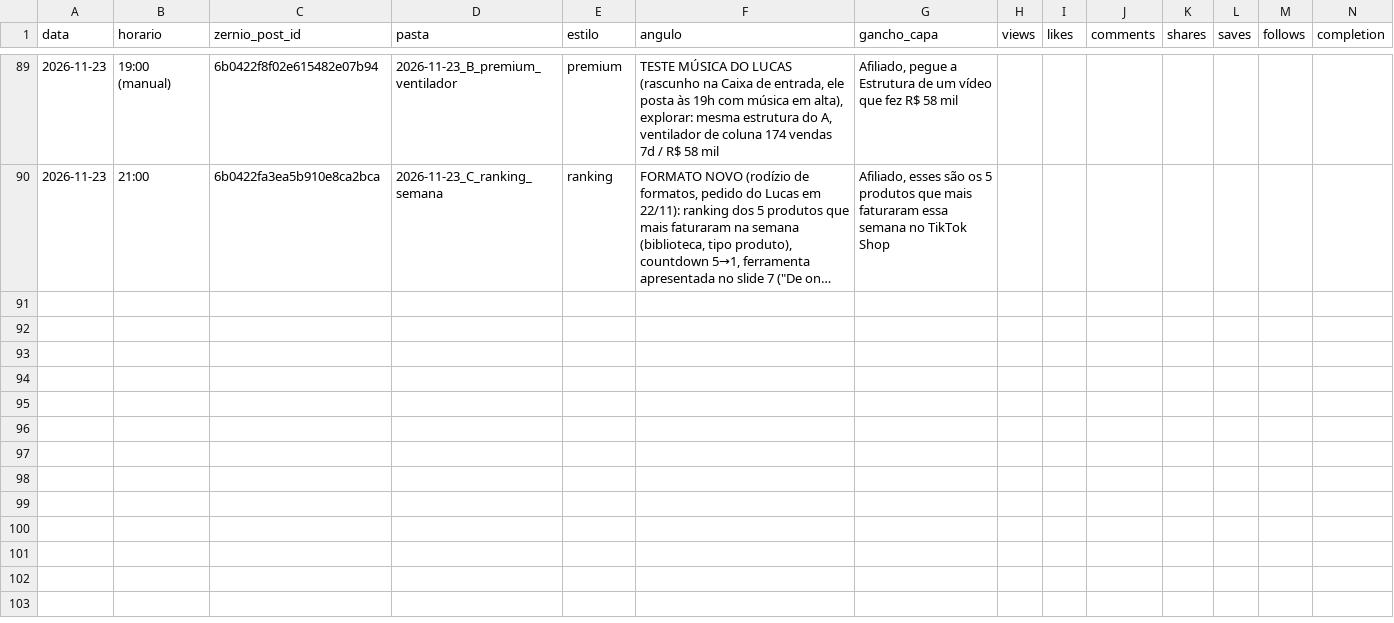
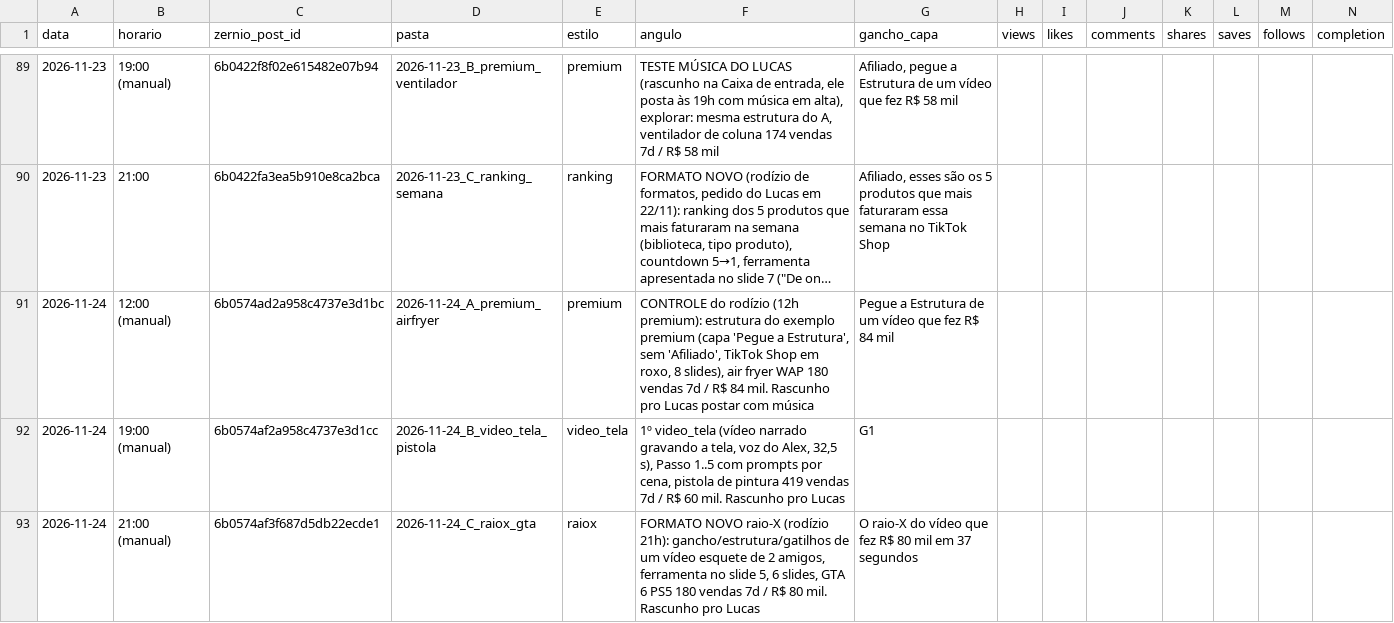
Before and after one commit to lucas5342648/optimizze-carrosseis, a CSV file: historico.csv, drawn as a sheet; only a part is shown, gaps mark what is left out; long unchanged cells end in …; rows hold the shown columns only; the diff names each change by its address in the sheet, - before the commit and + after, or states it on an @@ line.

```diff
--- a/historico.csv
+++ b/historico.csv
+row 91: 2026-11-24 | 12:00 (manual) | 6b0574ad2a958c4737e3d1bc | 2026-11-24_A_premium_airfryer | premium | CONTROLE do rodízio (12h premium): estrutura do exemplo premium (capa 'Pegue a Estrutura', sem 'Afiliado', TikTok Shop em roxo, 8 slides), air fryer WAP 180 vendas 7d / R$ 84 mil. Rascunho pro Lucas postar com música | Pegue a Estrutura de um vídeo que fez R$ 84 mil
+row 92: 2026-11-24 | 19:00 (manual) | 6b0574af2a958c4737e3d1cc | 2026-11-24_B_video_tela_pistola | video_tela | 1º video_tela (vídeo narrado gravando a tela, voz do Alex, 32,5 s), Passo 1..5 com prompts por cena, pistola de pintura 419 vendas 7d / R$ 60 mil. Rascunho pro Lucas | G1
+row 93: 2026-11-24 | 21:00 (manual) | 6b0574af3f687d5db22ecde1 | 2026-11-24_C_raiox_gta | raiox | FORMATO NOVO raio-X (rodízio 21h): gancho/estrutura/gatilhos de um vídeo esquete de 2 amigos, ferramenta no slide 5, 6 slides, GTA 6 PS5 180 vendas 7d / R$ 80 mil. Rascunho pro Lucas | O raio-X do vídeo que fez R$ 80 mil em 37 segundos
```
Also changed, not shown: 1 other file.
